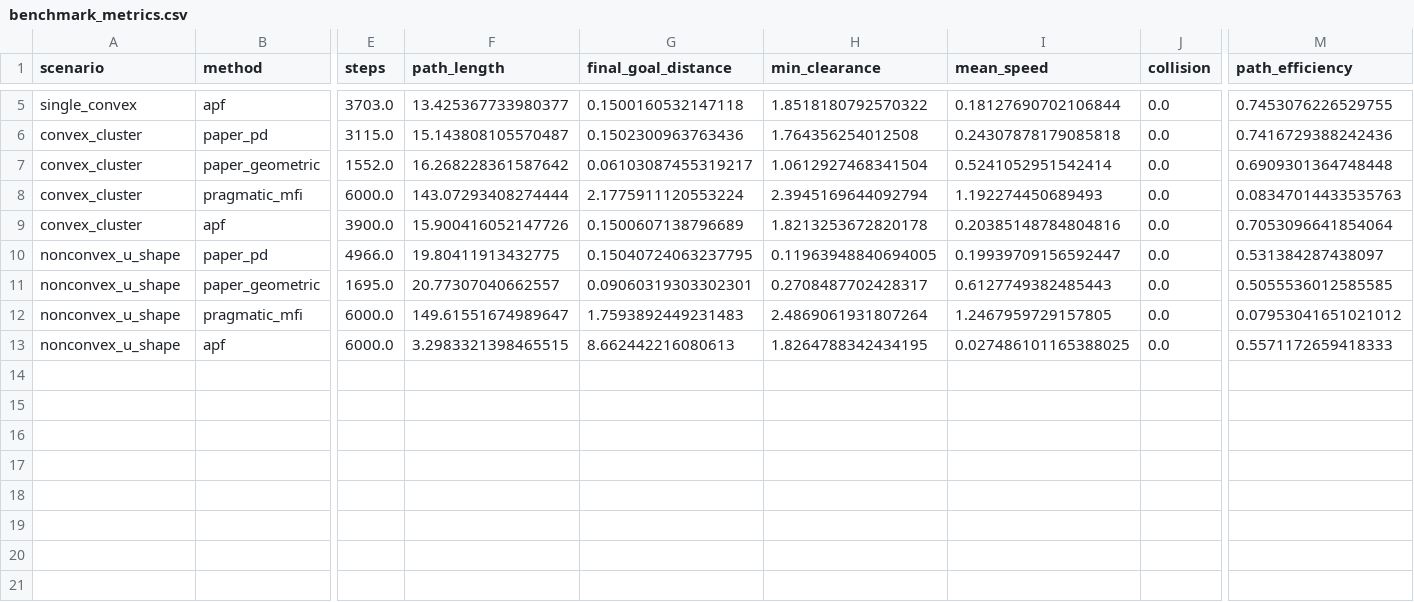
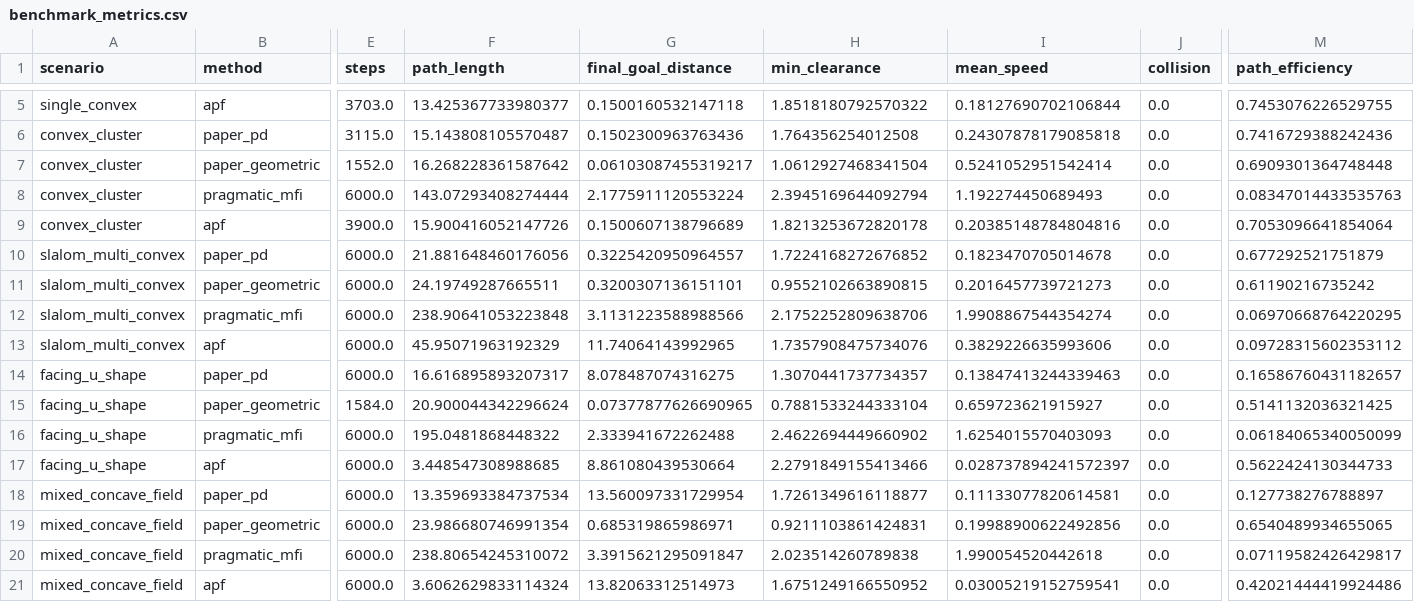
Before and after one commit to ahmadataka/magnetic-field-inspired-navigation, a CSV file: artifacts/benchmark_metrics.csv, drawn as a sheet; only a part is shown, gaps mark what is left out; removed rows and columns are numbered as before the commit, all else as after; rows hold the shown columns only; the diff names each change by its address in the sheet, - before the commit and + after, or states it on an @@ line.

Commit message:
Add stronger concave benchmark environments

```diff
--- a/artifacts/benchmark_metrics.csv
+++ b/artifacts/benchmark_metrics.csv
-row 10: nonconvex_u_shape | paper_pd | 4966.0 | 19.80411913432775 | 0.15040724063237795 | 0.11963948840694005 | 0.19939709156592447 | 0.0 | 0.531384287438097
-row 11: nonconvex_u_shape | paper_geometric | 1695.0 | 20.77307040662557 | 0.09060319303302301 | 0.2708487702428317 | 0.6127749382485443 | 0.0 | 0.5055536012585585
+row 10: slalom_multi_convex | paper_pd | 6000.0 | 21.881648460176056 | 0.3225420950964557 | 1.7224168272676852 | 0.1823470705014678 | 0.0 | 0.677292521751879
+row 11: slalom_multi_convex | paper_geometric | 6000.0 | 24.19749287665511 | 0.3200307136151101 | 0.9552102663890815 | 0.2016457739721273 | 0.0 | 0.61190216735242
-A12:A13 (scenario): nonconvex_u_shape
+A12:A13 (scenario): slalom_multi_convex
-F12 (path_length): 149.61551674989647
+F12 (path_length): 238.90641053223848
-G12 (final_goal_distance): 1.7593892449231483
+G12 (final_goal_distance): 3.1131223588988566
-H12 (min_clearance): 2.4869061931807264
+H12 (min_clearance): 2.1752252809638706
-I12 (mean_speed): 1.2467959729157805
+I12 (mean_speed): 1.9908867544354274
-M12 (path_efficiency): 0.07953041651021012
+M12 (path_efficiency): 0.06970668764220295
-F13 (path_length): 3.2983321398465515
+F13 (path_length): 45.95071963192329
-G13 (final_goal_distance): 8.662442216080613
+G13 (final_goal_distance): 11.74064143992965
-H13 (min_clearance): 1.8264788342434195
+H13 (min_clearance): 1.7357908475734076
-I13 (mean_speed): 0.027486101165388025
+I13 (mean_speed): 0.3829226635993606
-M13 (path_efficiency): 0.5571172659418333
+M13 (path_efficiency): 0.09728315602353112
+row 14: facing_u_shape | paper_pd | 6000.0 | 16.616895893207317 | 8.078487074316275 | 1.3070441737734357 | 0.13847413244339463 | 0.0 | 0.16586760431182657
+row 15: facing_u_shape | paper_geometric | 1584.0 | 20.900044342296624 | 0.07377877626690965 | 0.7881533244333104 | 0.659723621915927 | 0.0 | 0.5141132036321425
+row 16: facing_u_shape | pragmatic_mfi | 6000.0 | 195.0481868448322 | 2.333941672262488 | 2.4622694449660902 | 1.6254015570403093 | 0.0 | 0.06184065340050099
+row 17: facing_u_shape | apf | 6000.0 | 3.448547308988685 | 8.861080439530664 | 2.2791849155413466 | 0.028737894241572397 | 0.0 | 0.5622424130344733
+row 18: mixed_concave_field | paper_pd | 6000.0 | 13.359693384737534 | 13.560097331729954 | 1.7261349616118877 | 0.11133077820614581 | 0.0 | 0.127738276788897
+row 19: mixed_concave_field | paper_geometric | 6000.0 | 23.986680746991354 | 0.685319865986971 | 0.9211103861424831 | 0.19988900622492856 | 0.0 | 0.6540489934655065
+row 20: mixed_concave_field | pragmatic_mfi | 6000.0 | 238.80654245310072 | 3.3915621295091847 | 2.023514260789838 | 1.990054520442618 | 0.0 | 0.07119582426429817
+row 21: mixed_concave_field | apf | 6000.0 | 3.6062629833114324 | 13.82063312514973 | 1.6751249166550952 | 0.03005219152759541 | 0.0 | 0.42021444419924486
```
Also changed, not shown: 5 other files.
